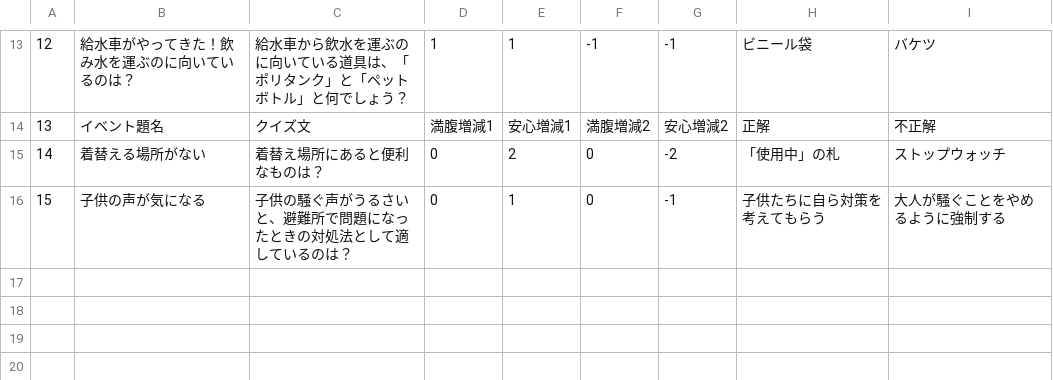
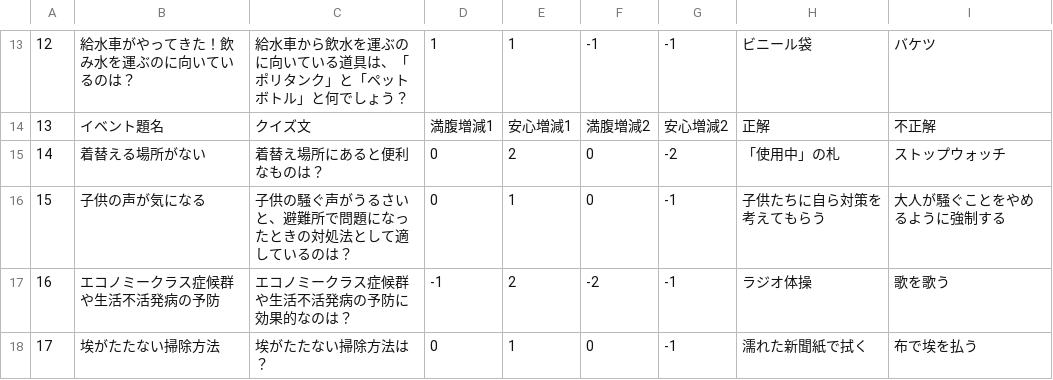
Before and after one commit to CSTmatsunolab/EvaApp, a CSV file: Assets/Resources/EventData.csv, drawn as a sheet; only a part is shown, gaps mark what is left out.

Commit message:
イベント作成
序盤のイベント
No.16 エコノミークラス症候群や生活不活発病の予防
No.17 埃がたたない掃除方法

```diff
--- a/Assets/Resources/EventData.csv
+++ b/Assets/Resources/EventData.csv
@@ -16 +16,3 @@
 15,子供の声が気になる,子供の騒ぐ声がうるさいと、避難所で問題になったときの対処法として適しているのは？,0,1,0,-1,子供たちに自ら対策を考えてもらう,大人が騒ぐことをやめるように強制する
+16,エコノミークラス症候群や生活不活発病の予防,エコノミークラス症候群や生活不活発病の予防に効果的なのは？,-1,2,-2,-1,ラジオ体操,歌を歌う
+17,埃がたたない掃除方法,埃がたたない掃除方法は？,0,1,0,-1,濡れた新聞紙で拭く,布で埃を払う
```
Also changed, not shown: 23 other files.
